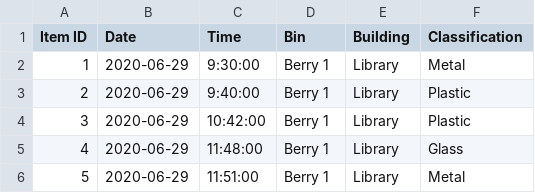
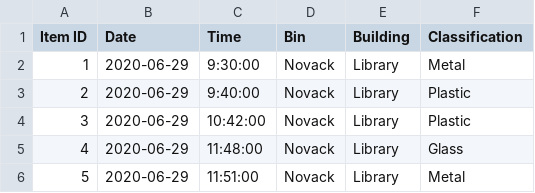
Before and after one commit to ejones0401/rick_test, a CSV file: recy.csv, drawn as a sheet.

Commit message:
Update recy.csv

```diff
--- a/recy.csv
+++ b/recy.csv
@@ -1,6 +1,6 @@
 "Item ID",Date,Time,"Bin","Building","Classification"
-1, 2020-06-29,9:30:00,"Berry 1", "Library","Metal"
-2, 2020-06-29,9:40:00,"Berry 1", "Library","Plastic"
-3, 2020-06-29,10:42:00,"Berry 1", "Library","Plastic"
-4, 2020-06-29,11:48:00,"Berry 1", "Library","Glass"
-5, 2020-06-29,11:51:00,"Berry 1", "Library","Metal"
+1, 2020-06-29,9:30:00,"Novack", "Library","Metal"
+2, 2020-06-29,9:40:00,"Novack", "Library","Plastic"
+3, 2020-06-29,10:42:00,"Novack", "Library","Plastic"
+4, 2020-06-29,11:48:00,"Novack", "Library","Glass"
+5, 2020-06-29,11:51:00,"Novack", "Library","Metal"
```
